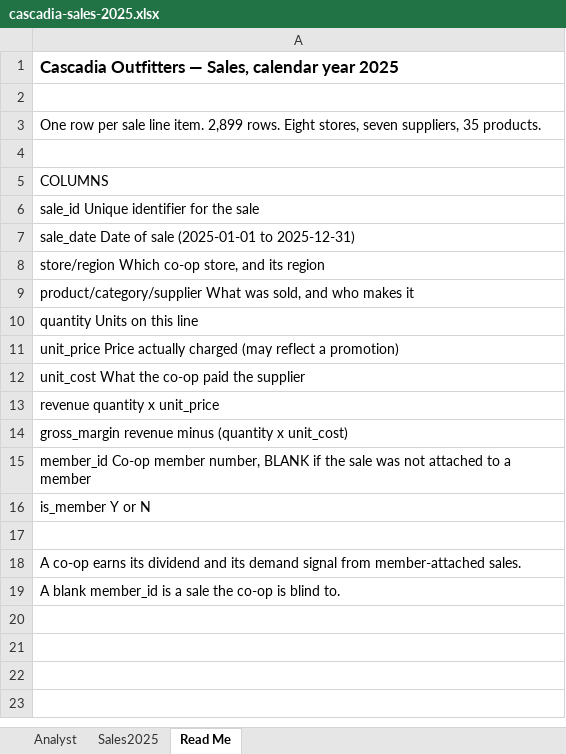
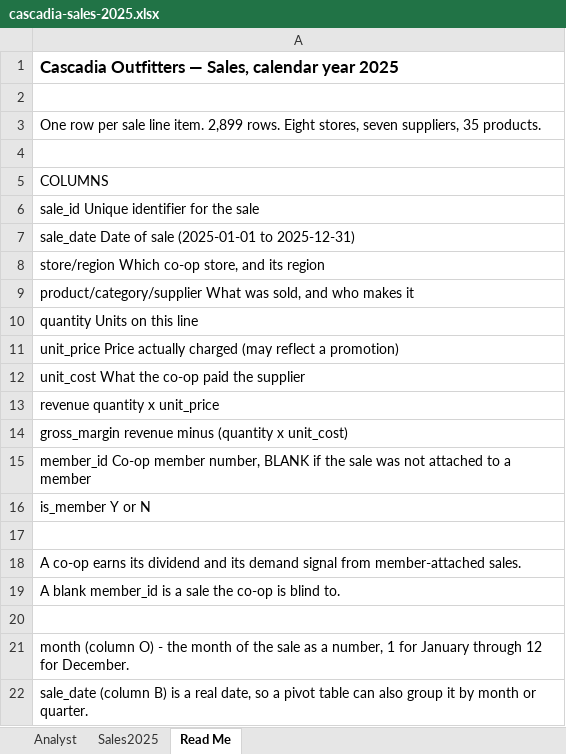
Before and after one commit to prof-califf/intro-to-mis, an Excel workbook: cascadia-sales-2025.xlsx, sheet Read Me, drawn as a sheet; values as stored, in another font and other column widths than the file's, no borders; the diff names each change by its address in the sheet, - before the commit and + after, or states it on an @@ line.

```diff
--- a/cascadia-sales-2025.xlsx (sheet Read Me)
+++ b/cascadia-sales-2025.xlsx (sheet Read Me)
+row 20: (empty)
+row 21: month (column O) - the month of the sale as a number, 1 for January through 12 for December.
+row 22: sale_date (column B) is a real date, so a pivot table can also group it by month or quarter.
```
Also changed, not shown: sheet Sales2025, 1 other file.
